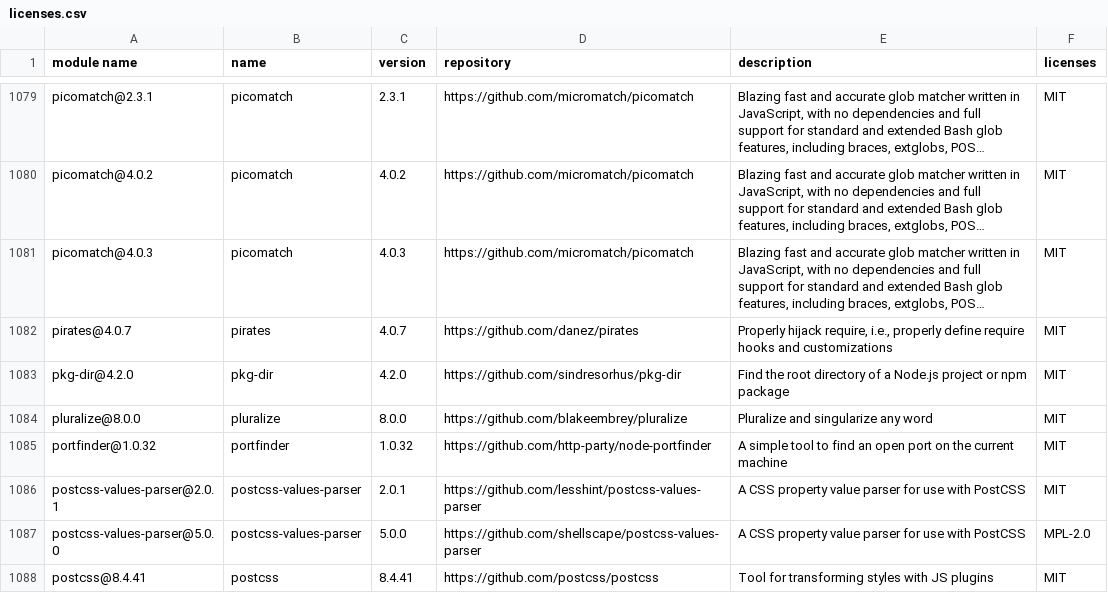
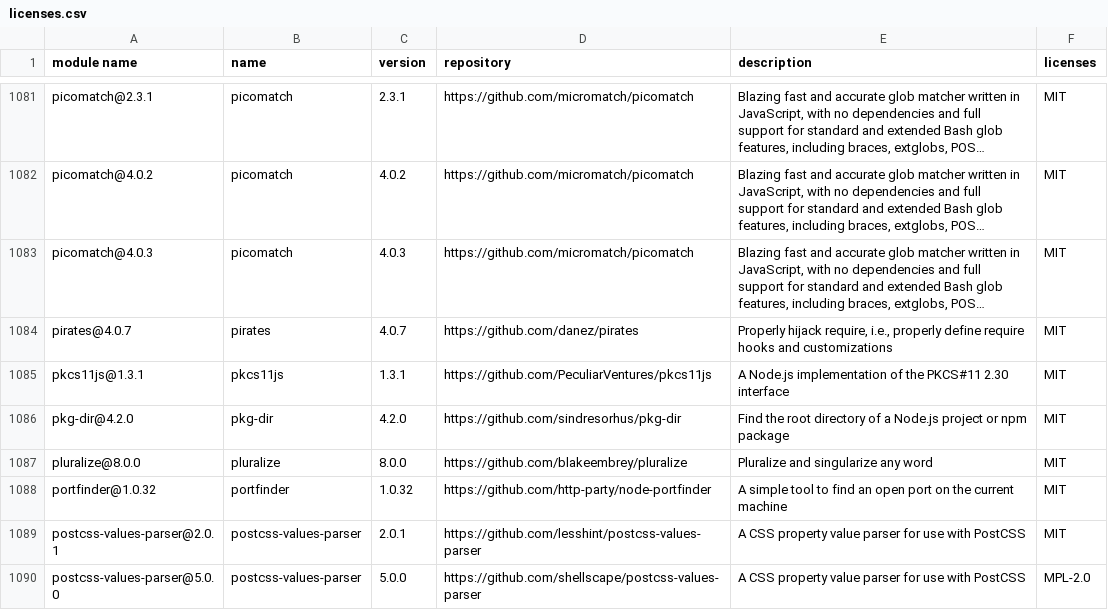
Before and after one commit to GalaChain/sdk, a CSV file: licenses/licenses.csv, drawn as a sheet; only a part is shown, gaps mark what is left out; the shorter side is filled out with more unchanged rows; long unchanged cells end in …; the diff covers the shown part only.

Commit message:
Bump version to 2.6.1 (#713)
Co-authored-by: galachain-release-bot <galachain-release-bot@users.noreply.github.com>

```diff
--- a/licenses/licenses.csv
+++ b/licenses/licenses.csv
@@ -1089,2 +1091,3 @@
 "pirates@4.0.7","pirates","4.0.7","https://github.com/danez/pirates","Properly hijack require, i.e., properly define require hooks and customizations","MIT"
+"pkcs11js@1.3.1","pkcs11js","1.3.1","https://github.com/PeculiarVentures/pkcs11js","A Node.js implementation of the PKCS#11 2.30 interface","MIT"
 "pkg-dir@4.2.0","pkg-dir","4.2.0","https://github.com/sindresorhus/pkg-dir","Find the root directory of a Node.js project or npm package","MIT"
```
Also changed, not shown: 3 added rows, 1 removed row and 18 edited cells elsewhere in this file, 11 other files.
